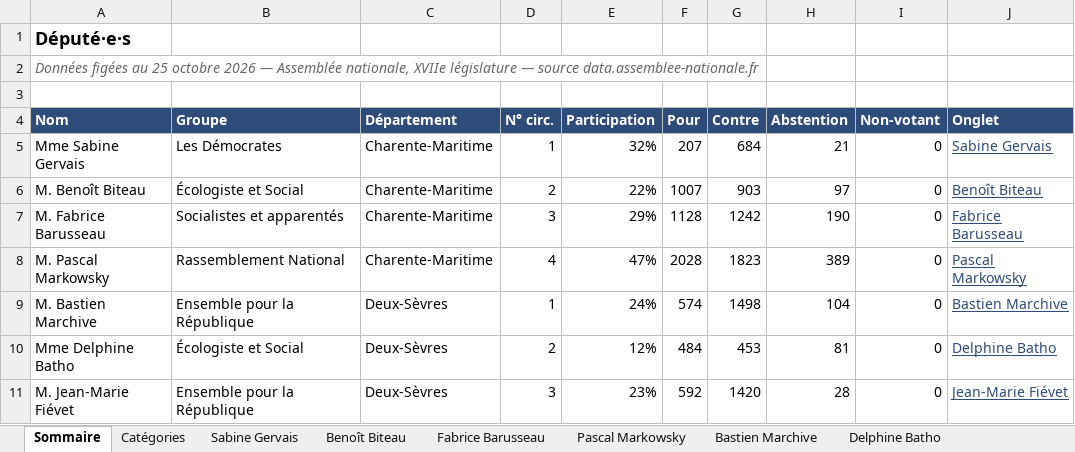
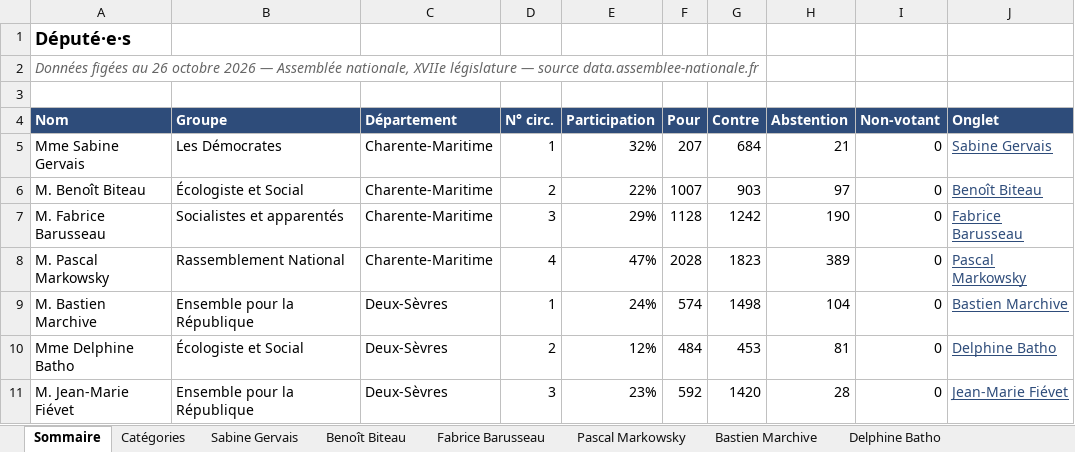
Before and after one commit to Biguhuh/votes_parlementaires, an Excel workbook: docs/index-deputes.xlsx, sheet Sommaire, drawn as a sheet; values as stored, in another font and other column widths than the file's, no borders; table styles not drawn; the diff names each change by its address in the sheet, - before the commit and + after, or states it on an @@ line.

```diff
--- a/docs/index-deputes.xlsx (sheet Sommaire)
+++ b/docs/index-deputes.xlsx (sheet Sommaire)
-A2 (Nom): …figées au 25 octobre 2026…
+A2 (Nom): …figées au 26 octobre 2026…
```
Also changed, not shown: docs/index-senateurs.xlsx, 1 other file.
